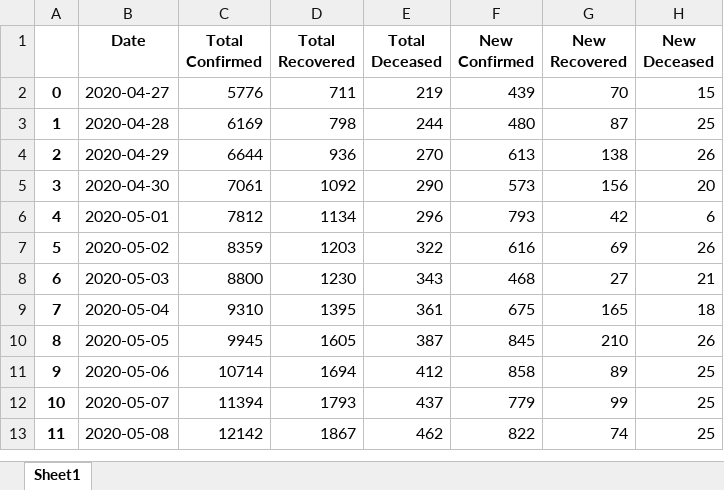
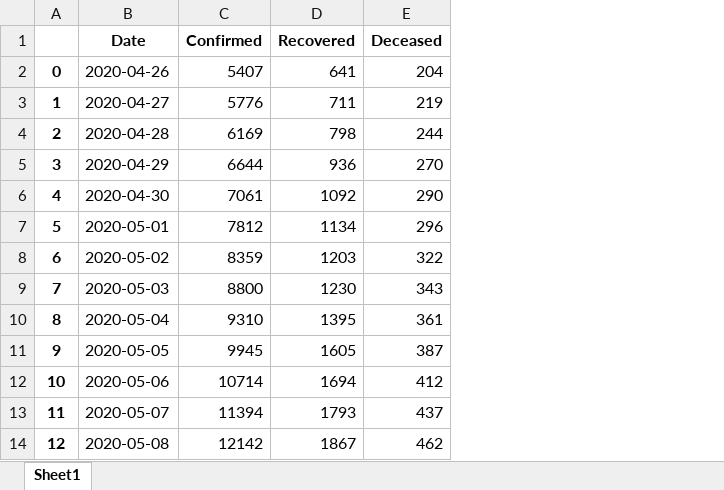
Before and after one commit to Smrithi23/Air-pollution-covid, an Excel workbook: covid data/mumbai.xlsx, sheet Sheet1, drawn as a sheet; only a part is shown; values as stored, in another font and other column widths than the file's, no borders; removed rows and columns are numbered as before the commit, all else as after; the diff names each change by its address in the sheet, - before the commit and + after, or states it on an @@ line.

```diff
--- a/covid data/mumbai.xlsx (sheet Sheet1)
+++ b/covid data/mumbai.xlsx (sheet Sheet1)
-column F (New Confirmed), rows 2-13: 439 | 480 | 613 | 573 | 793 | 616 | 468 | 675 | 845 | 858 | 779 | 822
-column G (New Recovered), rows 2-13: 70 | 87 | 138 | 156 | 42 | 69 | 27 | 165 | 210 | 89 | 99 | 74
-column H (New Deceased), rows 2-13: 15 | 25 | 26 | 20 | 6 | 26 | 21 | 18 | 26 | 25 | 25 | 25
-C1: Total Confirmed
+C1: Confirmed
-D1: Total Recovered
+D1: Recovered
-E1: Total Deceased
+E1: Deceased
+row 2: 0 | 2020-04-26 | 5407 | 641 | 204
@@ column A renumbered from row 3 down @@
```
Also changed, not shown: covid data/bengaluru.xlsx, covid data/chennai.xlsx, 46 other files.
